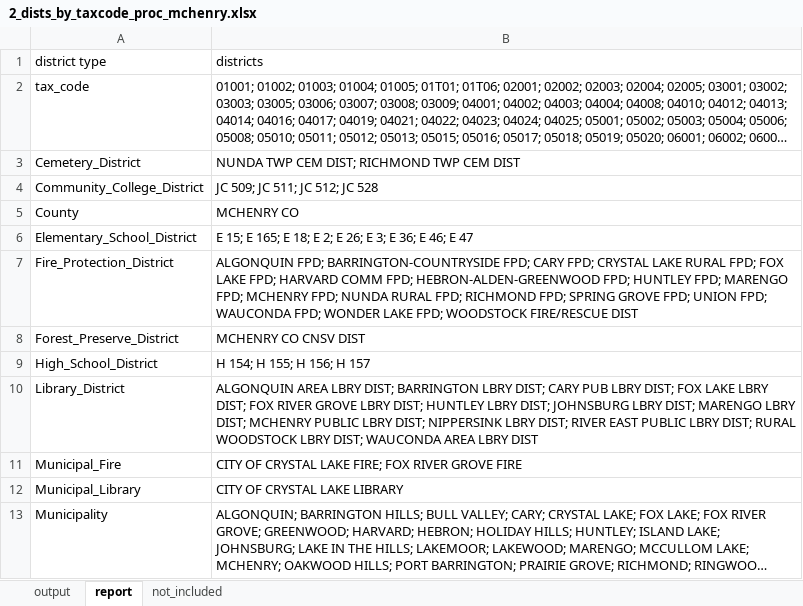
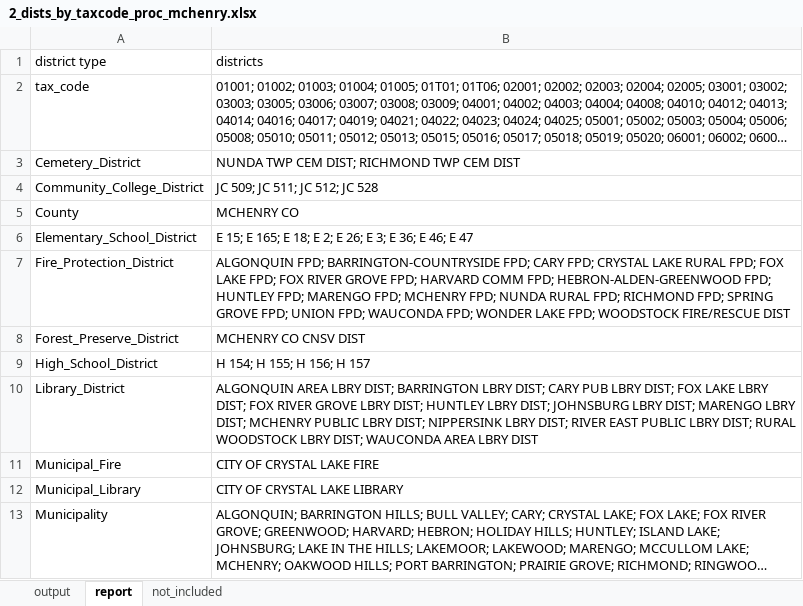
Before and after one commit to CMAP-REPOS/effective_property_tax, an Excel workbook: outputs/2_dists_by_taxcode_proc_mchenry.xlsx, sheet report, drawn as a sheet; only a part is shown; long unchanged cells end in …; values as stored, in another font and other column widths than the file's, no borders; the diff covers the shown part only; the diff names each change by its address in the sheet, - before the commit and + after, or states it on an @@ line.

```diff
--- a/outputs/2_dists_by_taxcode_proc_mchenry.xlsx (sheet report)
+++ b/outputs/2_dists_by_taxcode_proc_mchenry.xlsx (sheet report)
-B7 (districts): …LAKE FPD; HARVARD COMM…
+B7 (districts): …LAKE FPD; FOX RIVER GROVE FPD; HARVARD COMM…
-B11 (districts): CITY OF CRYSTAL LAKE FIRE; FOX RIVER GROVE FIRE
+B11 (districts): CITY OF CRYSTAL LAKE FIRE
```
Also changed, not shown: 2 edited cells elsewhere in this sheet, sheet output, outputs/2_dists_by_taxcode_proc_dupage.xlsx, 11 other files.
